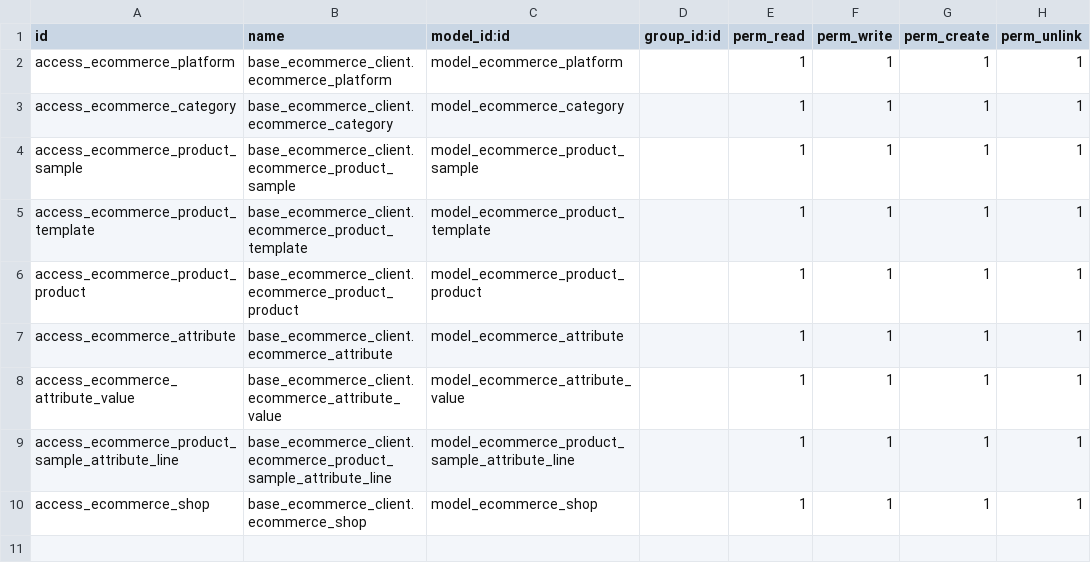
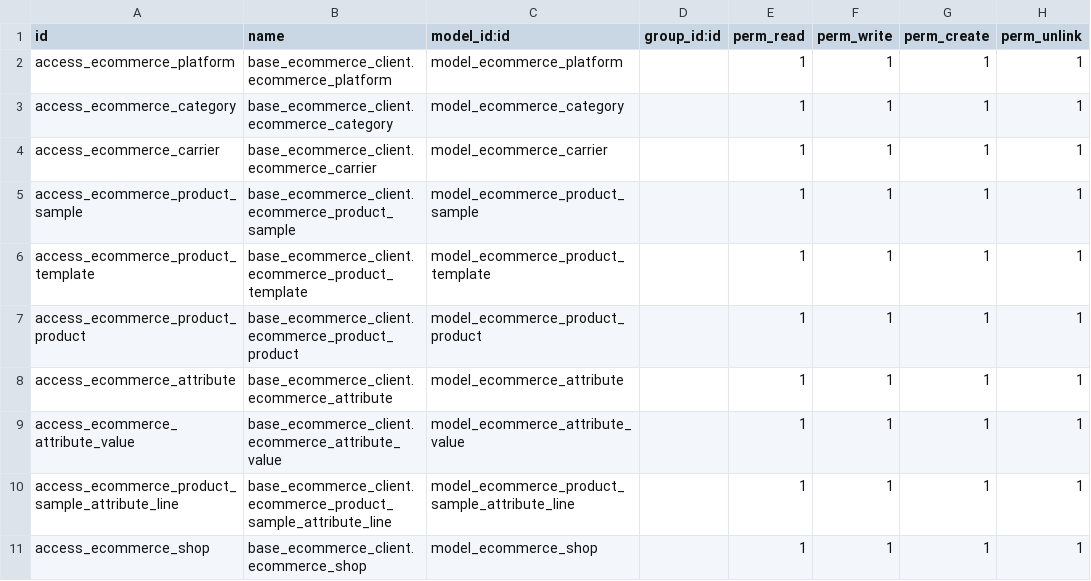
Before and after one commit to barackvn/sct-ecommerce, a CSV file: connector_ecommerce_common/security/ir.model.access.csv, drawn as a sheet; the diff names each change by its address in the sheet, - before the commit and + after, or states it on an @@ line.

```diff
--- a/connector_ecommerce_common/security/ir.model.access.csv
+++ b/connector_ecommerce_common/security/ir.model.access.csv
+row 4: access_ecommerce_carrier | base_ecommerce_client.ecommerce_carrier | model_ecommerce_carrier |  | 1 | 1 | 1 | 1
```
Also changed, not shown: 43 other files.
